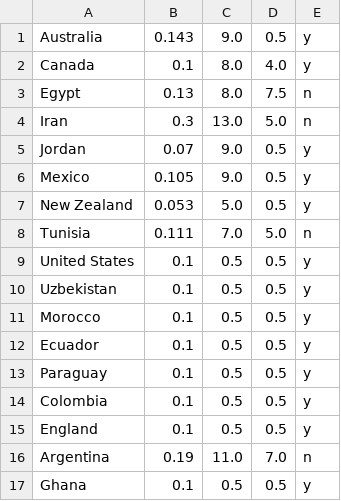
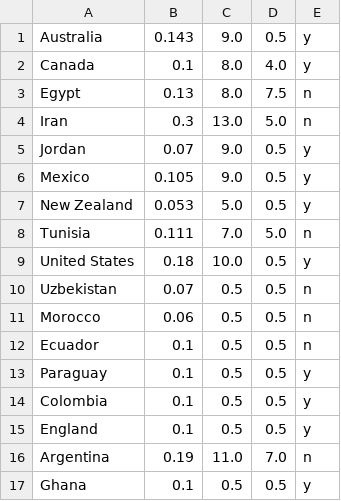
Before and after one commit to jan438/Soccer, a CSV file: Data/WC2026.csv, drawn as a sheet; only a part is shown.

Commit message:
2 added name

```diff
--- a/Data/WC2026.csv
+++ b/Data/WC2026.csv
@@ -8,6 +8,6 @@ New Zealand;0.053;5.0;0.5;y;
 Tunisia;0.111;7.0;5.0;n;
-United States;0.1;0.5;0.5;y;
-Uzbekistan;0.1;0.5;0.5;y;
-Morocco;0.1;0.5;0.5;y;
-Ecuador;0.1;0.5;0.5;y;
+United States;0.18;10.0;0.5;y;
+Uzbekistan;0.07;0.5;0.5;n;
+Morocco;0.06;0.5;0.5;n;
+Ecuador;0.1;0.5;0.5;n;
 Paraguay;0.1;0.5;0.5;y;
```
